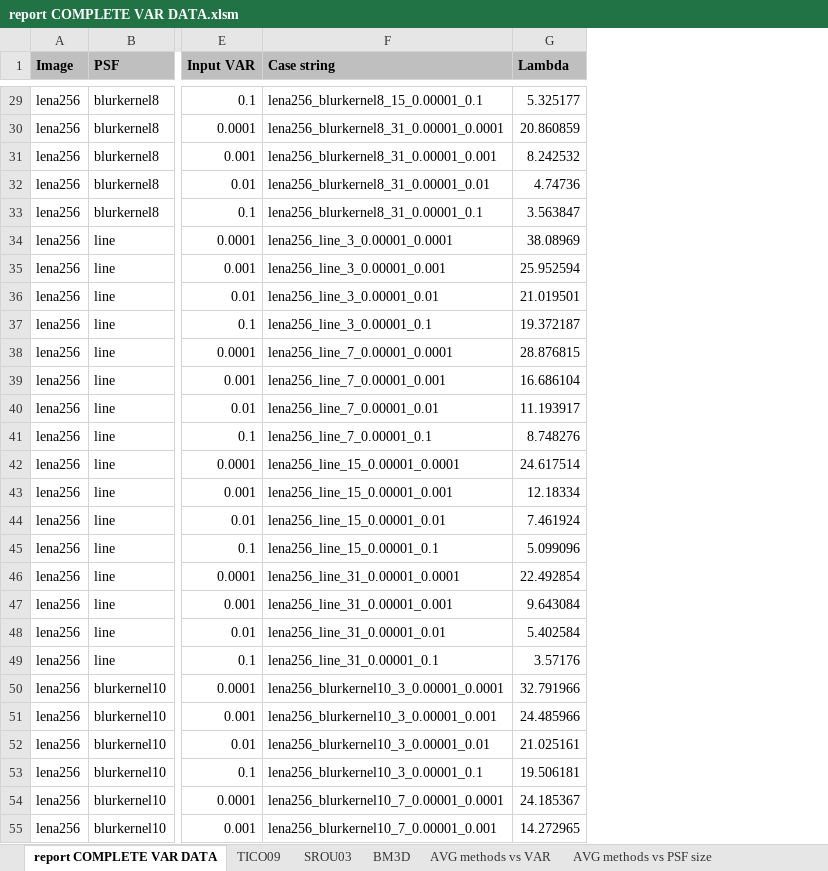
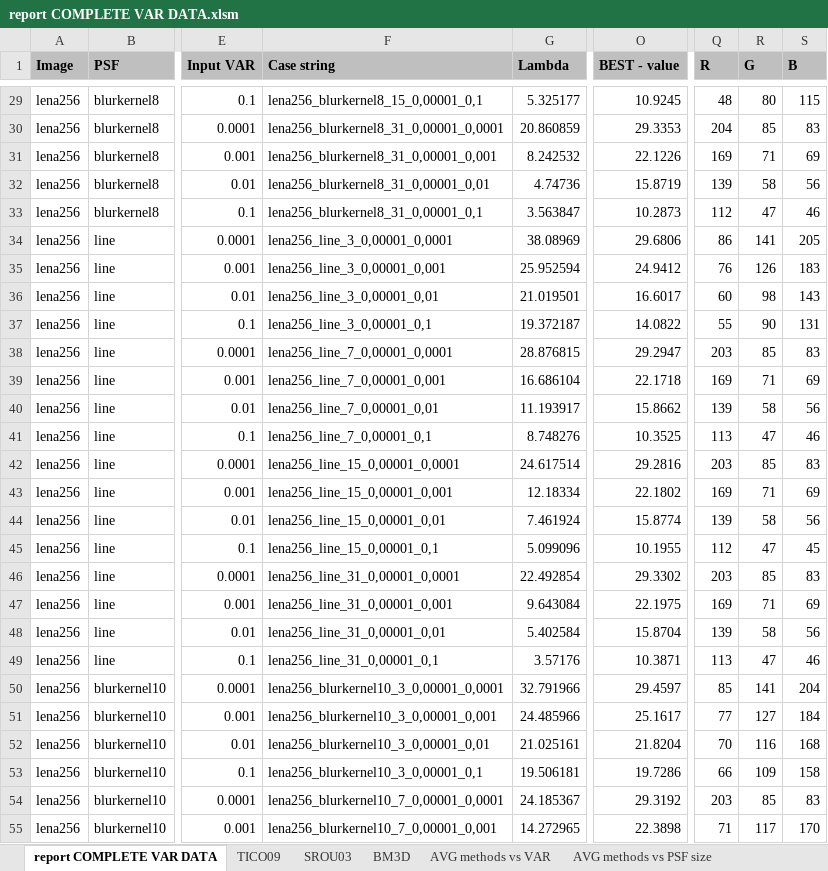
Before and after one commit to jozefsabo/Thesis, an Excel workbook: Output/SIMULATED DATA/report COMPLETE VAR DATA.xlsm, sheet report COMPLETE VAR DATA, drawn as a sheet; only a part is shown, gaps mark what is left out; values as stored, in another font and other column widths than the file's, no borders; the diff covers the shown part only; the diff names each change by its address in the sheet, - before the commit and + after, or states it on an @@ line.

```diff
--- a/Output/SIMULATED DATA/report COMPLETE VAR DATA.xlsm (sheet report COMPLETE VAR DATA)
+++ b/Output/SIMULATED DATA/report COMPLETE VAR DATA.xlsm (sheet report COMPLETE VAR DATA)
+column O (BEST - value), rows 29-55: 10.9245 | 29.3353 | 22.1226 | 15.8719 | 10.2873 | 29.6806 | 24.9412 | 16.6017 | 14.0822 | 29.2947 | 22.1718 | 15.8662 | 10.3525 | 29.2816 | 22.1802 | 15.8774 | 10.1955 | 29.3302 | 22.1975 | 15.8704 | 10.3871 | 29.4597 | 25.1617 | 21.8204 | 19.7286 | 29.3192 | 22.3898
+column Q (R), rows 29-55: 48 | 204 | 169 | 139 | 112 | 86 | 76 | 60 | 55 | 203 | 169 | 139 | 113 | 203 | 169 | 139 | 112 | 203 | 169 | 139 | 113 | 85 | 77 | 70 | 66 | 203 | 71
+column R (G), rows 29-55: 80 | 85 | 71 | 58 | 47 | 141 | 126 | 98 | 90 | 85 | 71 | 58 | 47 | 85 | 71 | 58 | 47 | 85 | 71 | 58 | 47 | 141 | 127 | 116 | 109 | 85 | 117
+column S (B), rows 29-55: 115 | 83 | 69 | 56 | 46 | 205 | 183 | 143 | 131 | 83 | 69 | 56 | 46 | 83 | 69 | 56 | 45 | 83 | 69 | 56 | 46 | 204 | 184 | 168 | 158 | 83 | 170
-F29 (Case string): lena256_blurkernel8_15_0.00001_0.1
+F29 (Case string): lena256_blurkernel8_15_0,00001_0,1
-F30 (Case string): lena256_blurkernel8_31_0.00001_0.0001
+F30 (Case string): lena256_blurkernel8_31_0,00001_0,0001
-F31 (Case string): lena256_blurkernel8_31_0.00001_0.001
+F31 (Case string): lena256_blurkernel8_31_0,00001_0,001
-F32 (Case string): lena256_blurkernel8_31_0.00001_0.01
+F32 (Case string): lena256_blurkernel8_31_0,00001_0,01
-F33 (Case string): lena256_blurkernel8_31_0.00001_0.1
+F33 (Case string): lena256_blurkernel8_31_0,00001_0,1
-F34 (Case string): lena256_line_3_0.00001_0.0001
+F34 (Case string): lena256_line_3_0,00001_0,0001
-F35 (Case string): lena256_line_3_0.00001_0.001
+F35 (Case string): lena256_line_3_0,00001_0,001
-F36 (Case string): lena256_line_3_0.00001_0.01
+F36 (Case string): lena256_line_3_0,00001_0,01
-F37 (Case string): lena256_line_3_0.00001_0.1
+F37 (Case string): lena256_line_3_0,00001_0,1
-F38 (Case string): lena256_line_7_0.00001_0.0001
+F38 (Case string): lena256_line_7_0,00001_0,0001
-F39 (Case string): lena256_line_7_0.00001_0.001
+F39 (Case string): lena256_line_7_0,00001_0,001
-F40 (Case string): lena256_line_7_0.00001_0.01
+F40 (Case string): lena256_line_7_0,00001_0,01
-F41 (Case string): lena256_line_7_0.00001_0.1
+F41 (Case string): lena256_line_7_0,00001_0,1
-F42 (Case string): lena256_line_15_0.00001_0.0001
+F42 (Case string): lena256_line_15_0,00001_0,0001
-F43 (Case string): lena256_line_15_0.00001_0.001
+F43 (Case string): lena256_line_15_0,00001_0,001
-F44 (Case string): lena256_line_15_0.00001_0.01
+F44 (Case string): lena256_line_15_0,00001_0,01
-F45 (Case string): lena256_line_15_0.00001_0.1
+F45 (Case string): lena256_line_15_0,00001_0,1
-F46 (Case string): lena256_line_31_0.00001_0.0001
+F46 (Case string): lena256_line_31_0,00001_0,0001
-F47 (Case string): lena256_line_31_0.00001_0.001
+F47 (Case string): lena256_line_31_0,00001_0,001
-F48 (Case string): lena256_line_31_0.00001_0.01
+F48 (Case string): lena256_line_31_0,00001_0,01
-F49 (Case string): lena256_line_31_0.00001_0.1
+F49 (Case string): lena256_line_31_0,00001_0,1
-F50 (Case string): lena256_blurkernel10_3_0.00001_0.0001
+F50 (Case string): lena256_blurkernel10_3_0,00001_0,0001
-F51 (Case string): lena256_blurkernel10_3_0.00001_0.001
+F51 (Case string): lena256_blurkernel10_3_0,00001_0,001
-F52 (Case string): lena256_blurkernel10_3_0.00001_0.01
+F52 (Case string): lena256_blurkernel10_3_0,00001_0,01
-F53 (Case string): lena256_blurkernel10_3_0.00001_0.1
+F53 (Case string): lena256_blurkernel10_3_0,00001_0,1
-F54 (Case string): lena256_blurkernel10_7_0.00001_0.0001
+F54 (Case string): lena256_blurkernel10_7_0,00001_0,0001
-F55 (Case string): lena256_blurkernel10_7_0.00001_0.001
+F55 (Case string): lena256_blurkernel10_7_0,00001_0,001
```
Also changed, not shown: 229 edited cells elsewhere in this sheet, sheet BM3D, sheet TICO09, sheet SROU03, sheet Winners, sheet Color codes, sheet Surface SROU03, 2 more sheets, formulas that keep their value, charts or pictures, Output/SIMULATED DATA/report COMPLETE ISO DATA.xlsm, 43 other files.
